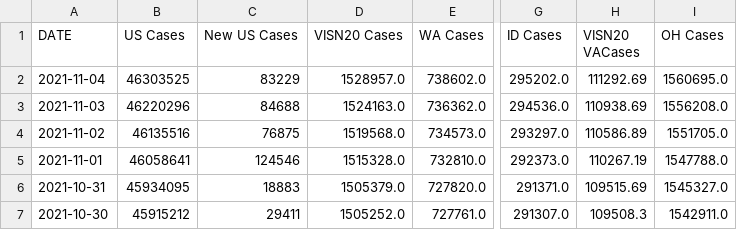
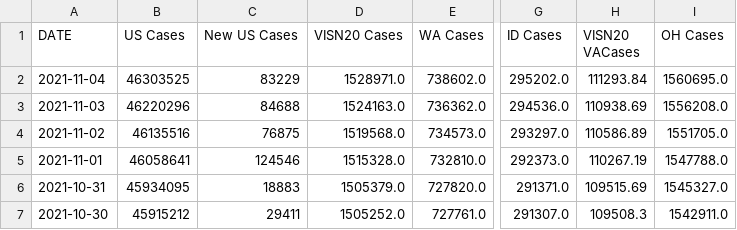
Before and after one commit to Codingfrfun/Covid-automation, a CSV file: VAChart.csv, drawn as a sheet; only a part is shown, gaps mark what is left out; the diff names each change by its address in the sheet, - before the commit and + after, or states it on an @@ line.

```diff
--- a/VAChart.csv
+++ b/VAChart.csv
-D2 (VISN20 Cases): 1528957.0
+D2 (VISN20 Cases): 1528971.0
-H2 (VISN20 VACases): 111292.69
+H2 (VISN20 VACases): 111293.84
```
Also changed, not shown: CCTVAChart2.csv, CountyVACOVID.csv.
